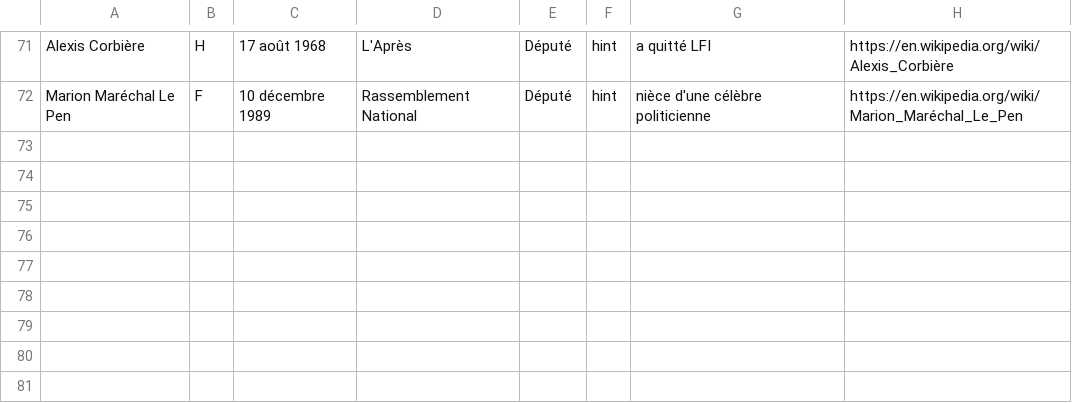
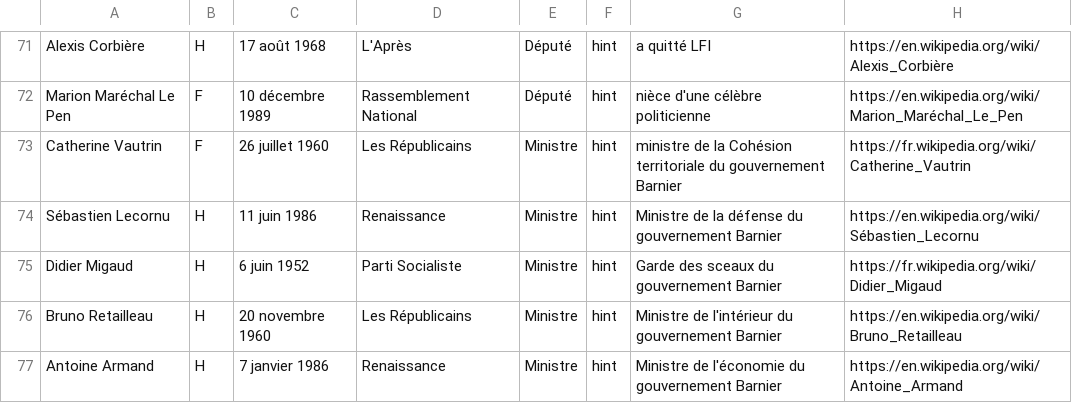
Before and after one commit to gabrielvannier/Politicl, a CSV file: public/data_with_wiki.csv, drawn as a sheet; only a part is shown, gaps mark what is left out; the diff names each change by its address in the sheet, - before the commit and + after, or states it on an @@ line.

Commit message:
add a few new minister from barnier

```diff
--- a/public/data_with_wiki.csv
+++ b/public/data_with_wiki.csv
+row 73: Catherine Vautrin | F | 26 juillet 1960 | Les Républicains | Ministre | hint | ministre de la Cohésion territoriale du gouvernement Barnier | https://fr.wikipedia.org/wiki/Catherine_Vautrin
+row 74: Sébastien Lecornu | H | 11 juin 1986 | Renaissance | Ministre | hint | Ministre de la défense du gouvernement Barnier | https://en.wikipedia.org/wiki/Sébastien_Lecornu
+row 75: Didier Migaud | H | 6 juin 1952 | Parti Socialiste | Ministre | hint | Garde des sceaux du gouvernement Barnier | https://fr.wikipedia.org/wiki/Didier_Migaud
+row 76: Bruno Retailleau | H | 20 novembre 1960 | Les Républicains | Ministre | hint | Ministre de l'intérieur du gouvernement Barnier | https://en.wikipedia.org/wiki/Bruno_Retailleau
+row 77: Antoine Armand | H | 7 janvier 1986 | Renaissance | Ministre | hint | Ministre de l'économie du gouvernement Barnier | https://en.wikipedia.org/wiki/Antoine_Armand
```
Also changed, not shown: 1 other file.
